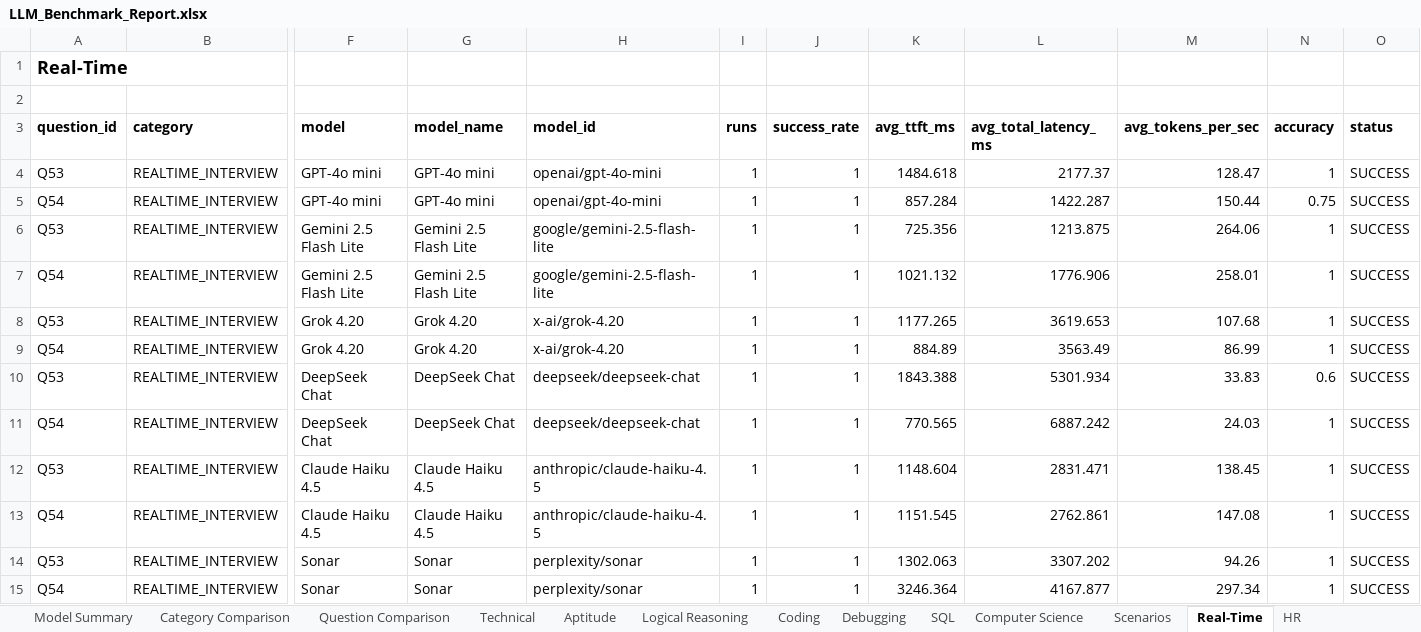
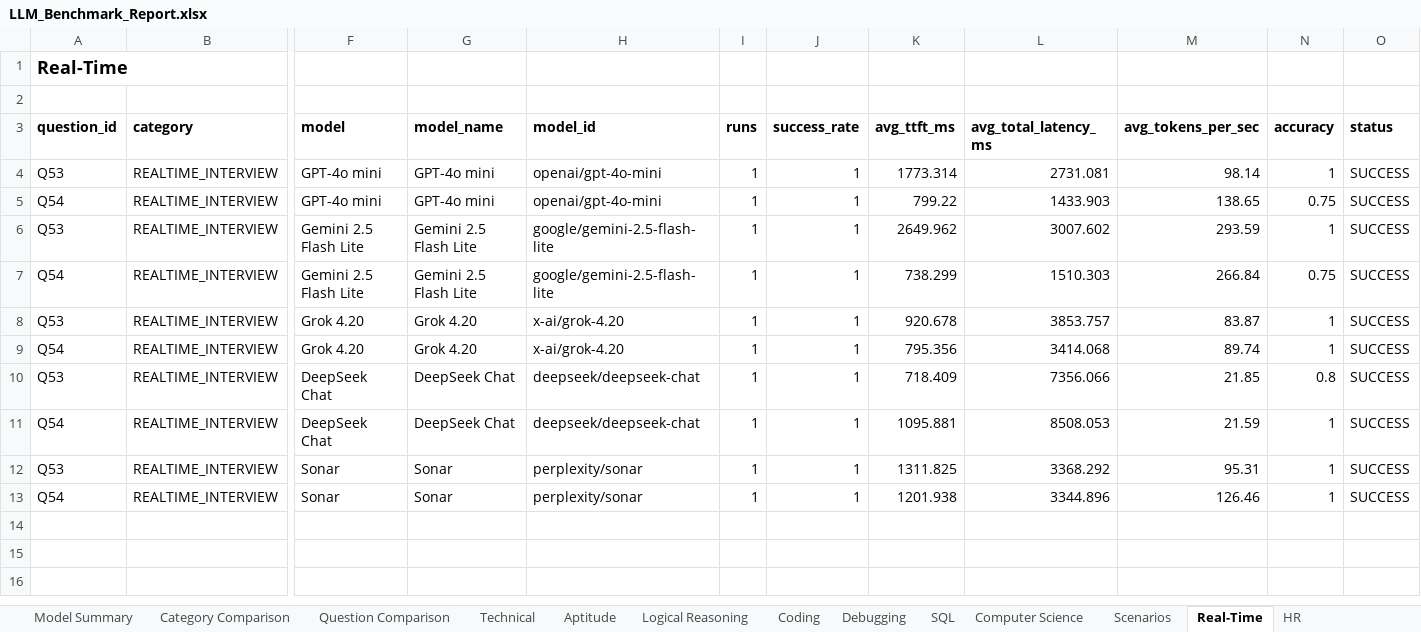
Before and after one commit to Deekshith-Reddy-20/cue-mac, an Excel workbook: llm-benchmark/results/LLM_Benchmark_Report.xlsx, sheet Real-Time, drawn as a sheet; only a part is shown, gaps mark what is left out; values as stored, in another font and other column widths than the file's, no borders; removed rows and columns are numbered as before the commit, all else as after; rows hold the shown columns only; the diff names each change by its address in the sheet, - before the commit and + after, or states it on an @@ line.

```diff
--- a/llm-benchmark/results/LLM_Benchmark_Report.xlsx (sheet Real-Time)
+++ b/llm-benchmark/results/LLM_Benchmark_Report.xlsx (sheet Real-Time)
-K4 (avg_ttft_ms): 1484.618
+K4 (avg_ttft_ms): 1773.314
-L4 (avg_total_latency_ms): 2177.37
+L4 (avg_total_latency_ms): 2731.081
-M4 (avg_tokens_per_sec): 128.47
+M4 (avg_tokens_per_sec): 98.14
-K5 (avg_ttft_ms): 857.284
+K5 (avg_ttft_ms): 799.22
-L5 (avg_total_latency_ms): 1422.287
+L5 (avg_total_latency_ms): 1433.903
-M5 (avg_tokens_per_sec): 150.44
+M5 (avg_tokens_per_sec): 138.65
-K6 (avg_ttft_ms): 725.356
+K6 (avg_ttft_ms): 2649.962
-L6 (avg_total_latency_ms): 1213.875
+L6 (avg_total_latency_ms): 3007.602
-M6 (avg_tokens_per_sec): 264.06
+M6 (avg_tokens_per_sec): 293.59
-K7 (avg_ttft_ms): 1021.132
+K7 (avg_ttft_ms): 738.299
-L7 (avg_total_latency_ms): 1776.906
+L7 (avg_total_latency_ms): 1510.303
-M7 (avg_tokens_per_sec): 258.01
+M7 (avg_tokens_per_sec): 266.84
-N7 (accuracy): 1
+N7 (accuracy): 0.75
-K8 (avg_ttft_ms): 1177.265
+K8 (avg_ttft_ms): 920.678
-L8 (avg_total_latency_ms): 3619.653
+L8 (avg_total_latency_ms): 3853.757
-M8 (avg_tokens_per_sec): 107.68
+M8 (avg_tokens_per_sec): 83.87
-K9 (avg_ttft_ms): 884.89
+K9 (avg_ttft_ms): 795.356
-L9 (avg_total_latency_ms): 3563.49
+L9 (avg_total_latency_ms): 3414.068
-M9 (avg_tokens_per_sec): 86.99
+M9 (avg_tokens_per_sec): 89.74
-K10 (avg_ttft_ms): 1843.388
+K10 (avg_ttft_ms): 718.409
-L10 (avg_total_latency_ms): 5301.934
+L10 (avg_total_latency_ms): 7356.066
-M10 (avg_tokens_per_sec): 33.83
+M10 (avg_tokens_per_sec): 21.85
-N10 (accuracy): 0.6
+N10 (accuracy): 0.8
-K11 (avg_ttft_ms): 770.565
+K11 (avg_ttft_ms): 1095.881
-L11 (avg_total_latency_ms): 6887.242
+L11 (avg_total_latency_ms): 8508.053
-M11 (avg_tokens_per_sec): 24.03
+M11 (avg_tokens_per_sec): 21.59
-row 12: Q53 | REALTIME_INTERVIEW | Claude Haiku 4.5 | Claude Haiku 4.5 | anthropic/claude-haiku-4.5 | 1 | 1 | 1148.604 | 2831.471 | 138.45 | 1 | SUCCESS
-row 13: Q54 | REALTIME_INTERVIEW | Claude Haiku 4.5 | Claude Haiku 4.5 | anthropic/claude-haiku-4.5 | 1 | 1 | 1151.545 | 2762.861 | 147.08 | 1 | SUCCESS
-K12 (avg_ttft_ms): 1302.063
+K12 (avg_ttft_ms): 1311.825
-L12 (avg_total_latency_ms): 3307.202
+L12 (avg_total_latency_ms): 3368.292
-M12 (avg_tokens_per_sec): 94.26
+M12 (avg_tokens_per_sec): 95.31
-K13 (avg_ttft_ms): 3246.364
+K13 (avg_ttft_ms): 1201.938
-L13 (avg_total_latency_ms): 4167.877
+L13 (avg_total_latency_ms): 3344.896
-M13 (avg_tokens_per_sec): 297.34
+M13 (avg_tokens_per_sec): 126.46
```
Also changed, not shown: sheet Raw Results, sheet Question Comparison, sheet Category Comparison, sheet Model Summary, sheet Executive Summary, sheet Errors, 14 more sheets, charts or pictures, 48 other files.
